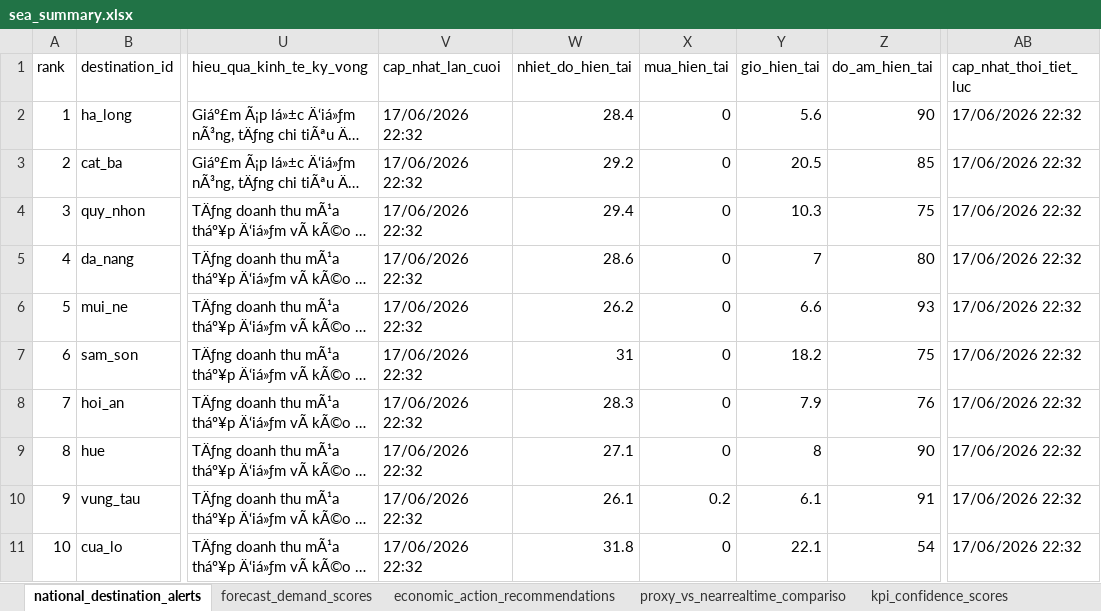
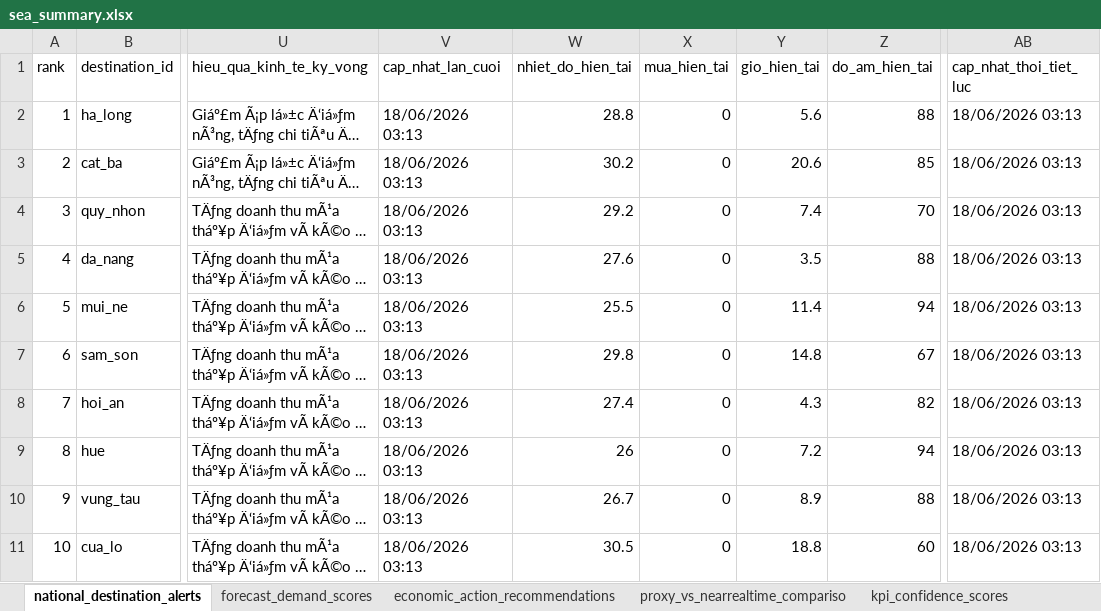
Before and after one commit to Quyennrose/SEA, an Excel workbook: exports/excel/sea_summary.xlsx, sheet national_destination_alerts, drawn as a sheet; only a part is shown, gaps mark what is left out; long unchanged cells end in …; values as stored, in another font and other column widths than the file's, no borders; the diff covers the shown part only; the diff names each change by its address in the sheet, - before the commit and + after, or states it on an @@ line.

```diff
--- a/exports/excel/sea_summary.xlsx (sheet national_destination_alerts)
+++ b/exports/excel/sea_summary.xlsx (sheet national_destination_alerts)
-V2:V11 (cap_nhat_lan_cuoi): 17/06/2026 22:32
+V2:V11 (cap_nhat_lan_cuoi): 18/06/2026 03:13
-W2 (nhiet_do_hien_tai): 28.4
+W2 (nhiet_do_hien_tai): 28.8
-Z2 (do_am_hien_tai): 90
+Z2 (do_am_hien_tai): 88
-AB2:AB11 (cap_nhat_thoi_tiet_luc): 17/06/2026 22:32
+AB2:AB11 (cap_nhat_thoi_tiet_luc): 18/06/2026 03:13
-W3 (nhiet_do_hien_tai): 29.2
+W3 (nhiet_do_hien_tai): 30.2
-Y3 (gio_hien_tai): 20.5
+Y3 (gio_hien_tai): 20.6
-W4 (nhiet_do_hien_tai): 29.4
+W4 (nhiet_do_hien_tai): 29.2
-Y4 (gio_hien_tai): 10.3
+Y4 (gio_hien_tai): 7.4
-Z4 (do_am_hien_tai): 75
+Z4 (do_am_hien_tai): 70
-W5 (nhiet_do_hien_tai): 28.6
+W5 (nhiet_do_hien_tai): 27.6
-Y5 (gio_hien_tai): 7
+Y5 (gio_hien_tai): 3.5
-Z5 (do_am_hien_tai): 80
+Z5 (do_am_hien_tai): 88
-W6 (nhiet_do_hien_tai): 26.2
+W6 (nhiet_do_hien_tai): 25.5
-Y6 (gio_hien_tai): 6.6
+Y6 (gio_hien_tai): 11.4
-Z6 (do_am_hien_tai): 93
+Z6 (do_am_hien_tai): 94
-W7 (nhiet_do_hien_tai): 31
+W7 (nhiet_do_hien_tai): 29.8
-Y7 (gio_hien_tai): 18.2
+Y7 (gio_hien_tai): 14.8
-Z7 (do_am_hien_tai): 75
+Z7 (do_am_hien_tai): 67
-W8 (nhiet_do_hien_tai): 28.3
+W8 (nhiet_do_hien_tai): 27.4
-Y8 (gio_hien_tai): 7.9
+Y8 (gio_hien_tai): 4.3
-Z8 (do_am_hien_tai): 76
+Z8 (do_am_hien_tai): 82
-W9 (nhiet_do_hien_tai): 27.1
+W9 (nhiet_do_hien_tai): 26
-Y9 (gio_hien_tai): 8
+Y9 (gio_hien_tai): 7.2
-Z9 (do_am_hien_tai): 90
+Z9 (do_am_hien_tai): 94
-W10 (nhiet_do_hien_tai): 26.1
+W10 (nhiet_do_hien_tai): 26.7
-X10 (mua_hien_tai): 0.2
+X10 (mua_hien_tai): 0
-Y10 (gio_hien_tai): 6.1
+Y10 (gio_hien_tai): 8.9
-Z10 (do_am_hien_tai): 91
+Z10 (do_am_hien_tai): 88
-W11 (nhiet_do_hien_tai): 31.8
+W11 (nhiet_do_hien_tai): 30.5
-Y11 (gio_hien_tai): 22.1
+Y11 (gio_hien_tai): 18.8
-Z11 (do_am_hien_tai): 54
+Z11 (do_am_hien_tai): 60
```
Also changed, not shown: 271 edited cells elsewhere in this sheet, sheet kpi_confidence_scores, sheet forecast_demand_scores, sheet proxy_vs_nearrealtime_compariso, sheet source_monitor_status, 40 other files.
